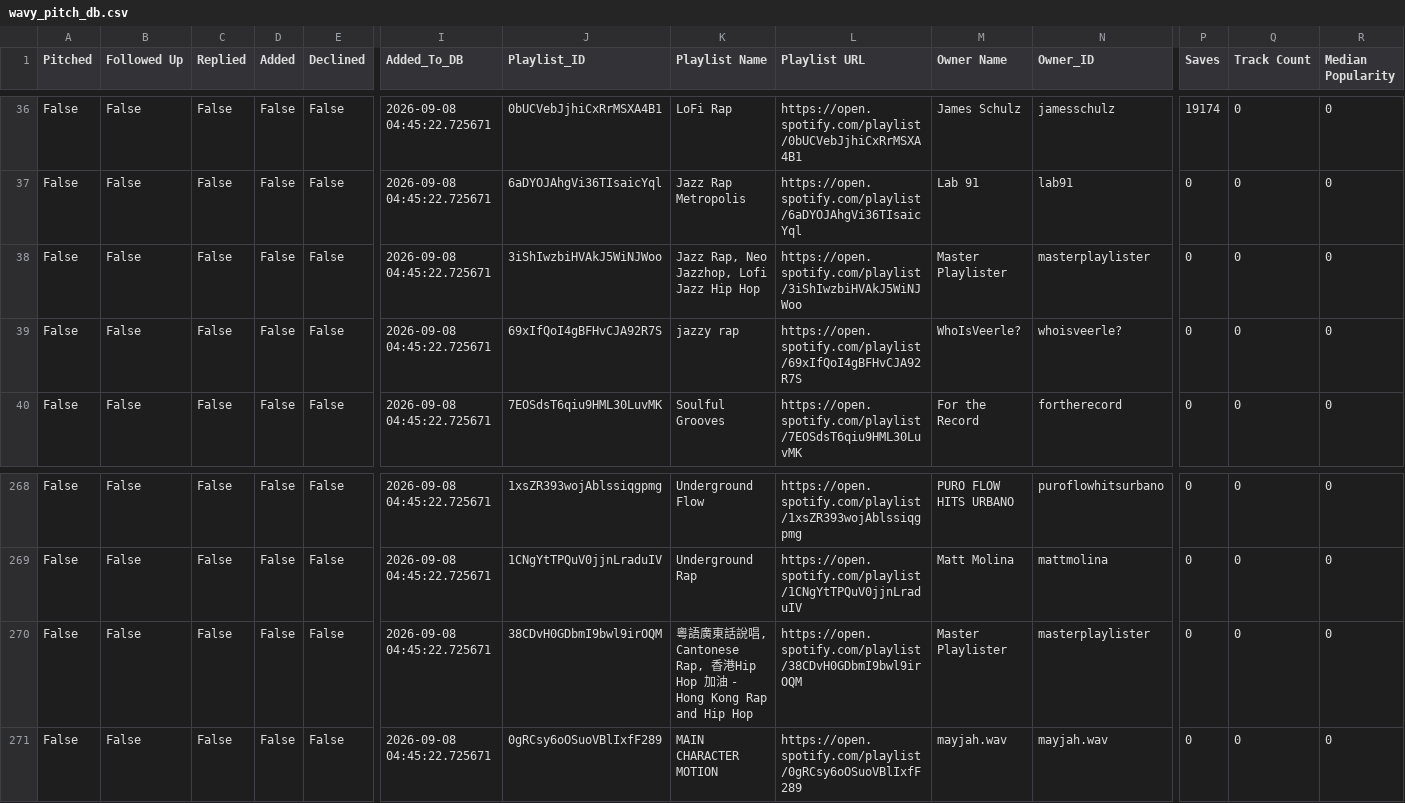
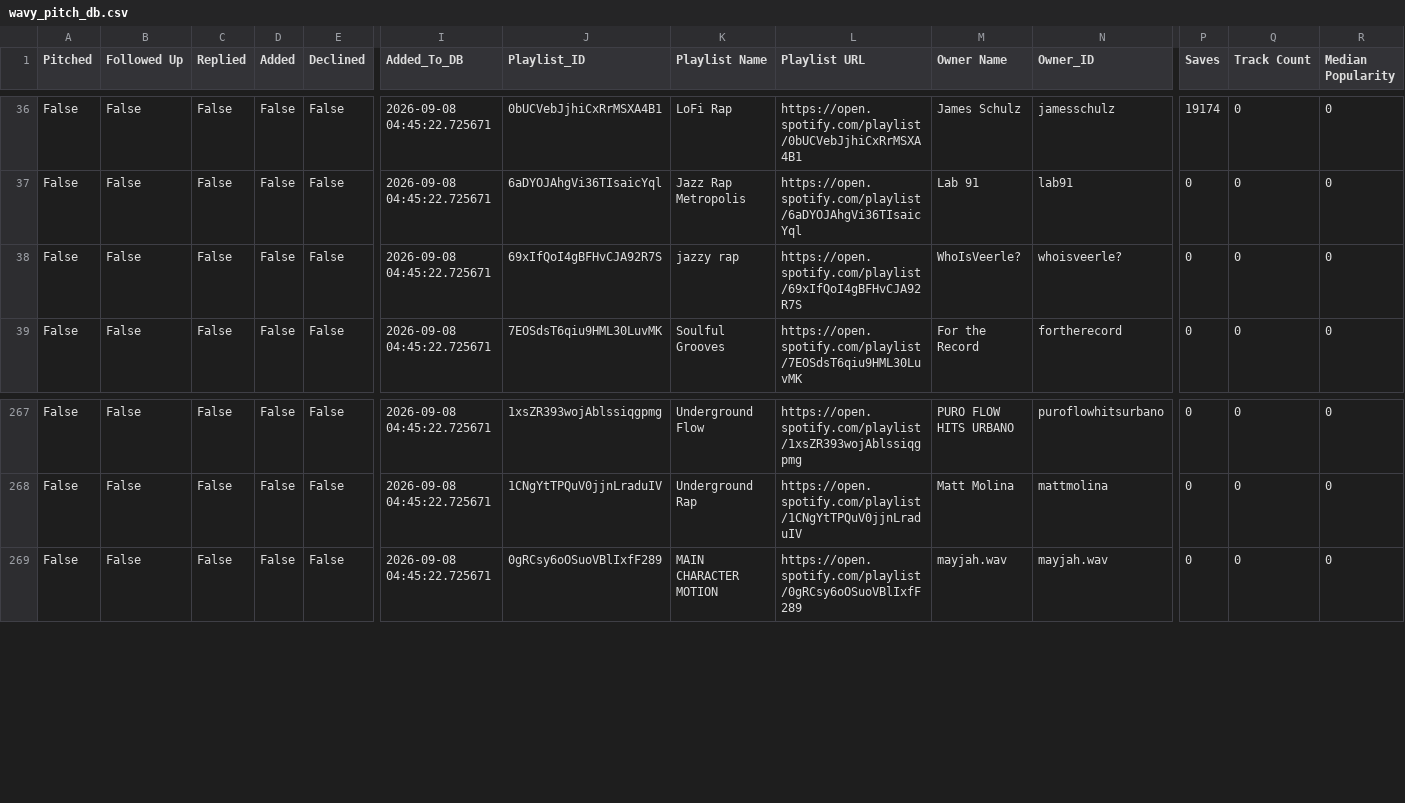
Before and after one commit to alexsamey95/wavypitch, a CSV file: wavy_pitch_db.csv, drawn as a sheet; only a part is shown, gaps mark what is left out; rows hold the shown columns only; the diff names each change by its address in the sheet, - before the commit and + after, or states it on an @@ line.

Commit message:
wavy pitch data: update wavy_pitch_db.csv

```diff
--- a/wavy_pitch_db.csv
+++ b/wavy_pitch_db.csv
-row 38: False | False | False | False | False | 2026-09-08 04:45:22.725671 | 3iShIwzbiHVAkJ5WiNJWoo | Jazz Rap, Neo Jazzhop, Lofi Jazz Hip Hop | https://open.spotify.com/playlist/3iShIwzbiHVAkJ5WiNJWoo | Master Playlister | masterplaylister | 0 | 0 | 0
-row 270: False | False | False | False | False | 2026-09-08 04:45:22.725671 | 38CDvH0GDbmI9bwl9irOQM | 粵語廣東話說唱, Cantonese Rap, 香港Hip Hop 加油 - Hong Kong Rap and Hip Hop | https://open.spotify.com/playlist/38CDvH0GDbmI9bwl9irOQM | Master Playlister | masterplaylister | 0 | 0 | 0
```
